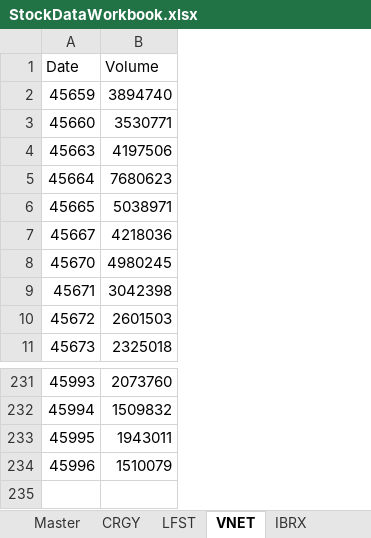
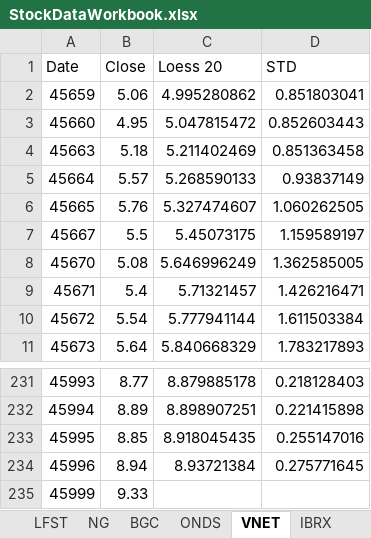
Before and after one commit to davidjayjackson/r_tradingeview, an Excel workbook: StockDataWorkbook.xlsx, sheet VNET, drawn as a sheet; only a part is shown, gaps mark what is left out; values as stored, in another font and other column widths than the file's, no borders; removed rows and columns are numbered as before the commit, all else as after; the diff names each change by its address in the sheet, - before the commit and + after, or states it on an @@ line.

```diff
--- a/StockDataWorkbook.xlsx (sheet VNET)
+++ b/StockDataWorkbook.xlsx (sheet VNET)
-column B (Volume), rows 2-11: 3894740 | 3530771 | 4197506 | 7680623 | 5038971 | 4218036 | 4980245 | 3042398 | 2601503 | 2325018; rows 231-234: 2073760 | 1509832 | 1943011 | 1510079
+column B (Close), rows 2-11: 5.06 | 4.95 | 5.18 | 5.57 | 5.76 | 5.5 | 5.08 | 5.4 | 5.54 | 5.64; rows 231-234: 8.77 | 8.89 | 8.85 | 8.94
+column C (Loess 20), rows 2-11: 4.995280862 | 5.047815472 | 5.211402469 | 5.268590133 | 5.327474607 | 5.45073175 | 5.646996249 | 5.71321457 | 5.777941144 | 5.840668329; rows 231-234: 8.879885178 | 8.898907251 | 8.918045435 | 8.93721384
+column D (STD), rows 2-11: 0.851803041 | 0.852603443 | 0.851363458 | 0.93837149 | 1.060262505 | 1.159589197 | 1.362585005 | 1.426216471 | 1.611503384 | 1.783217893; rows 231-234: 0.218128403 | 0.221415898 | 0.255147016 | 0.275771645
+row 235: 45999 | 9.33
```
Also changed, not shown: sheet CRGY, sheet NG, sheet ONDS, sheet LFST, sheet PAYO, sheet GBTG, 5 more sheets, other sheet tabs, formulas that keep their value, charts or pictures.
